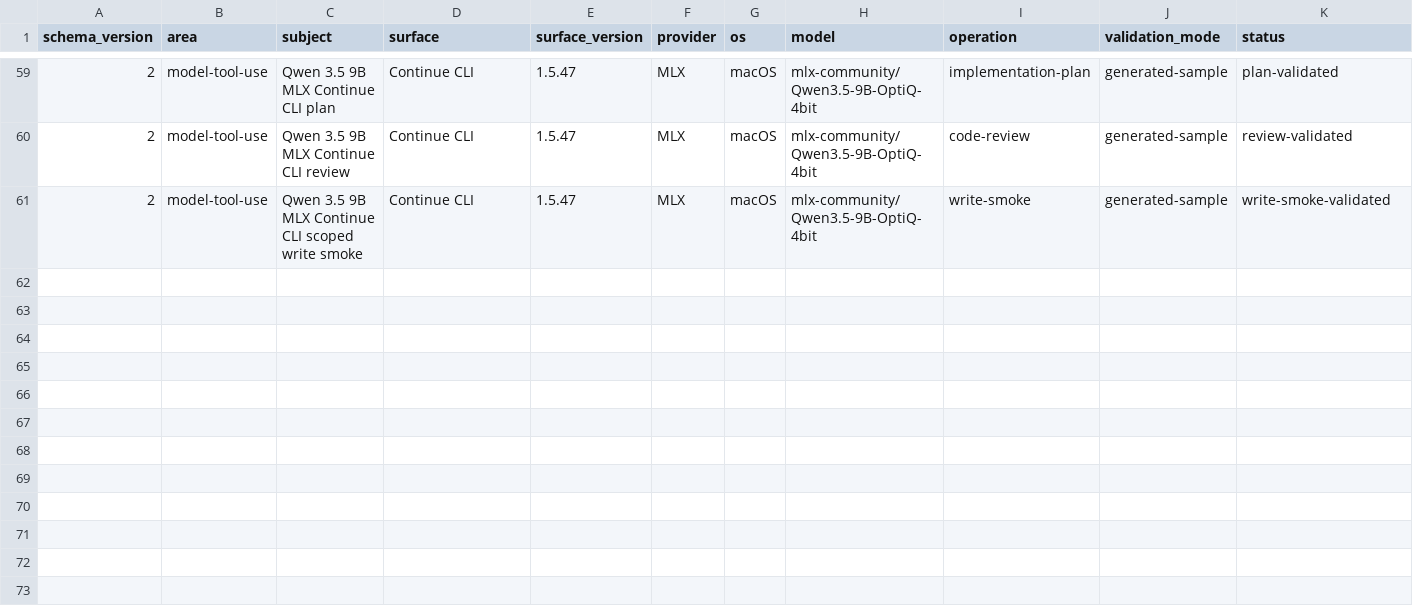
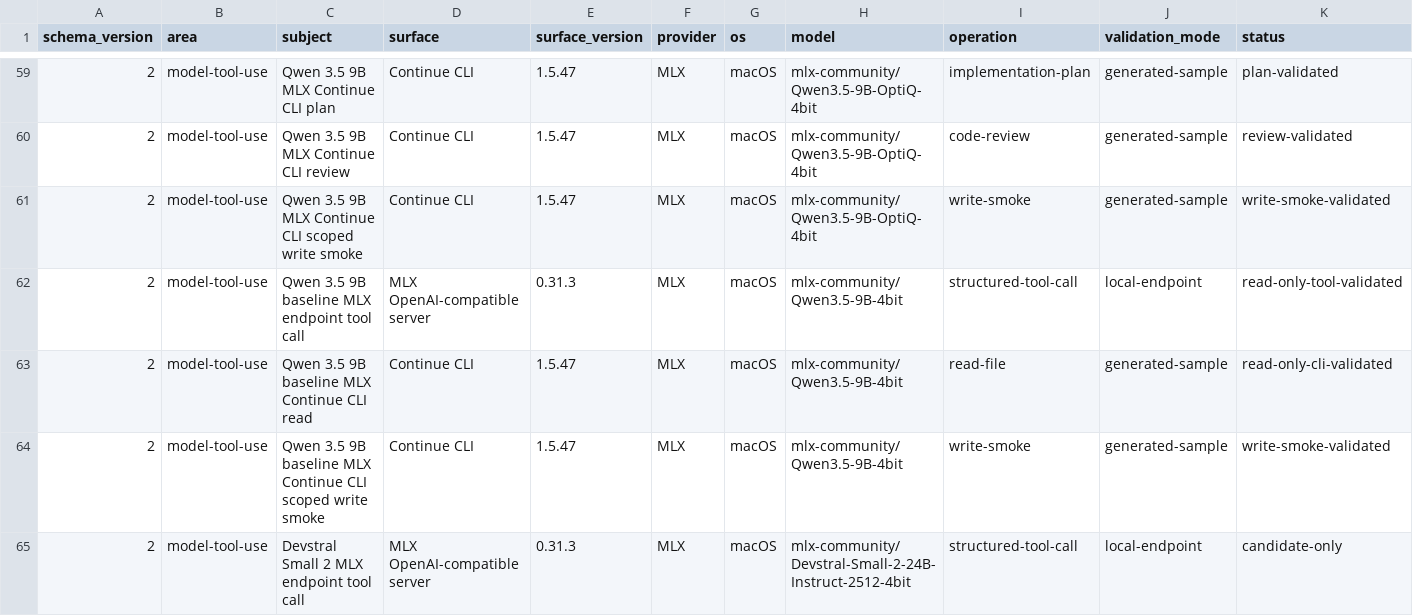
Before and after one commit to hysel/continue-enterprise-engineering-pack, a TSV file: config/evidence-catalog.tsv, drawn as a sheet; only a part is shown, gaps mark what is left out; rows hold the shown columns only; the diff names each change by its address in the sheet, - before the commit and + after, or states it on an @@ line.

Commit message:
docs: record additional MLX model validation

```diff
--- a/config/evidence-catalog.tsv
+++ b/config/evidence-catalog.tsv
+row 62: 2 | model-tool-use | Qwen 3.5 9B baseline MLX endpoint tool call | MLX OpenAI-compatible server | 0.31.3 | MLX | macOS | mlx-community/Qwen3.5-9B-4bit | structured-tool-call | local-endpoint | read-only-tool-validated
+row 63: 2 | model-tool-use | Qwen 3.5 9B baseline MLX Continue CLI read | Continue CLI | 1.5.47 | MLX | macOS | mlx-community/Qwen3.5-9B-4bit | read-file | generated-sample | read-only-cli-validated
+row 64: 2 | model-tool-use | Qwen 3.5 9B baseline MLX Continue CLI scoped write smoke | Continue CLI | 1.5.47 | MLX | macOS | mlx-community/Qwen3.5-9B-4bit | write-smoke | generated-sample | write-smoke-validated
+row 65: 2 | model-tool-use | Devstral Small 2 MLX endpoint tool call | MLX OpenAI-compatible server | 0.31.3 | MLX | macOS | mlx-community/Devstral-Small-2-24B-Instruct-2512-4bit | structured-tool-call | local-endpoint | candidate-only
```
Also changed, not shown: 3 other files.
